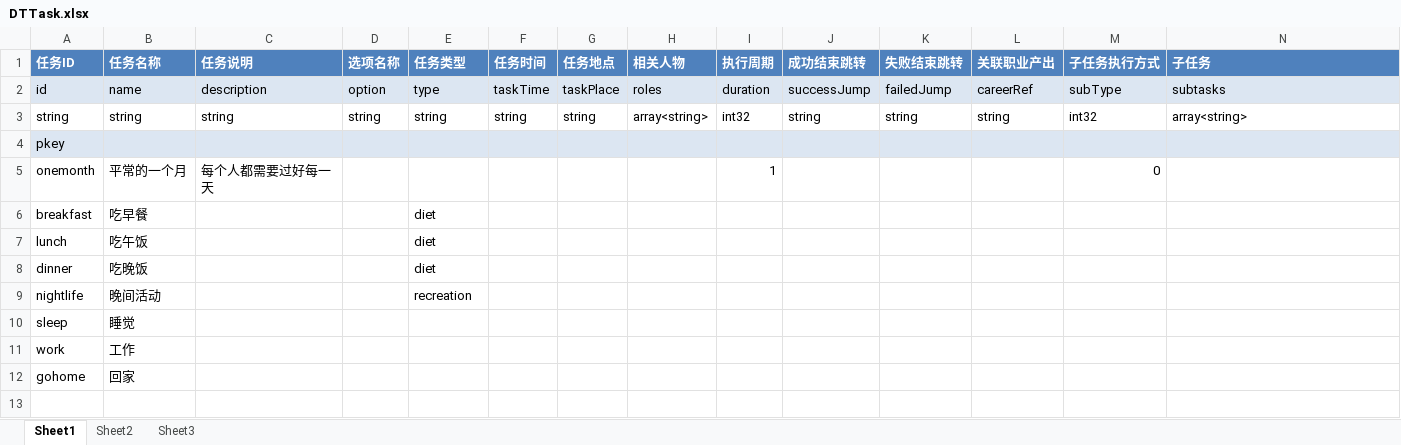
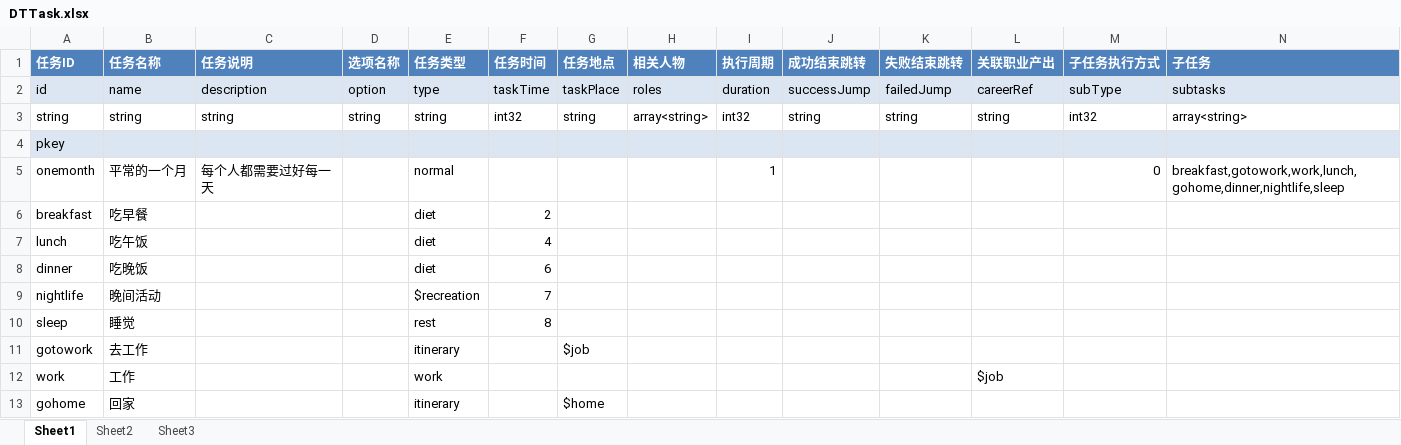
Before and after one commit to Keyf0/KeyF0, an Excel workbook: Source/Html/document/DTTask.xlsx, sheet Sheet1, drawn as a sheet; values as stored, in another font and other column widths than the file's, no borders; addresses are those after the commit; the diff names each change by its address in the sheet, - before the commit and + after, or states it on an @@ line.

```diff
--- a/Source/Html/document/DTTask.xlsx (sheet Sheet1)
+++ b/Source/Html/document/DTTask.xlsx (sheet Sheet1)
-F3 (任务时间): string
+F3 (任务时间): int32
-E5 (任务类型): (empty)
+E5 (任务类型): normal
-N5 (子任务): (empty)
+N5 (子任务): breakfast,gotowork,work,lunch,gohome,dinner,nightlife,sleep
-F6 (任务时间): (empty)
+F6 (任务时间): 2
-F7 (任务时间): (empty)
+F7 (任务时间): 4
-F8 (任务时间): (empty)
+F8 (任务时间): 6
-E9 (任务类型): recreation
+E9 (任务类型): $recreation
-F9 (任务时间): (empty)
+F9 (任务时间): 7
-E10 (任务类型): (empty)
+E10 (任务类型): rest
-F10 (任务时间): (empty)
+F10 (任务时间): 8
+row 11: gotowork | 去工作 |  |  | itinerary |  | $job
-E12 (任务类型): (empty)
+E12 (任务类型): work
-L12 (关联职业产出): (empty)
+L12 (关联职业产出): $job
-E13 (任务类型): (empty)
+E13 (任务类型): itinerary
-G13 (任务地点): (empty)
+G13 (任务地点): $home
```
Also changed, not shown: sheet Sheet2, 17 other files.
